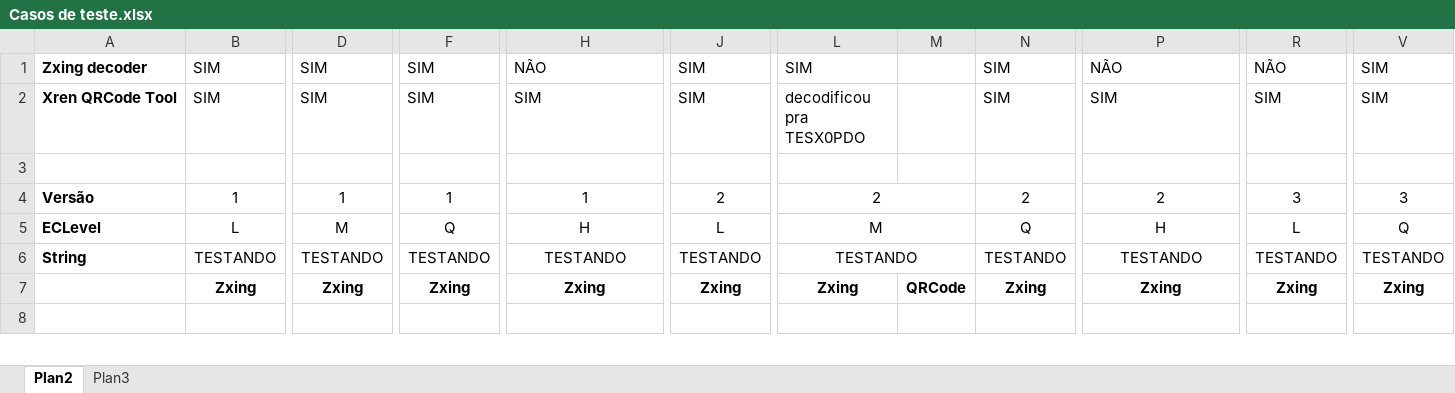
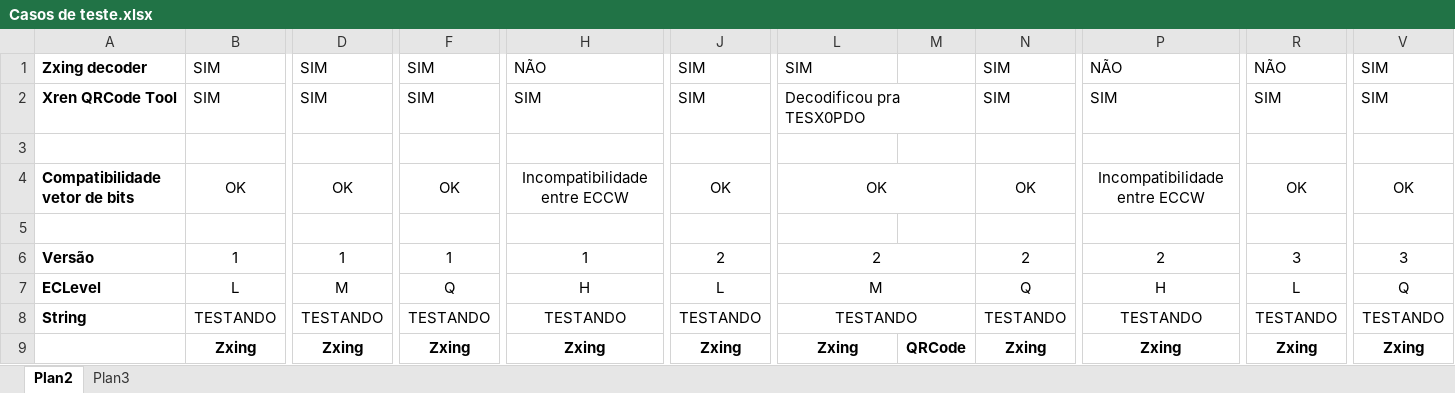
Before and after one commit to ManuellaDCSilva/PPBGinga, an Excel workbook: Casos de teste.xlsx, sheet Plan2, drawn as a sheet; only a part is shown, gaps mark what is left out; the shorter side is filled out with more unchanged rows; values as stored, in another font and other column widths than the file's, no borders; rows hold the shown columns only; the diff names each change by its address in the sheet, - before the commit and + after, or states it on an @@ line.

```diff
--- a/Casos de teste.xlsx (sheet Plan2)
+++ b/Casos de teste.xlsx (sheet Plan2)
-L2: decodificou pra TESX0PDO
+L2: Decodificou pra TESX0PDO
+L2:M2 merged
+row 3: (empty)
+row 4: Compatibilidade vetor de bits | OK | OK | OK | Incompatibilidade entre ECCW | OK | OK |  | OK | Incompatibilidade entre ECCW | OK | OK
```
